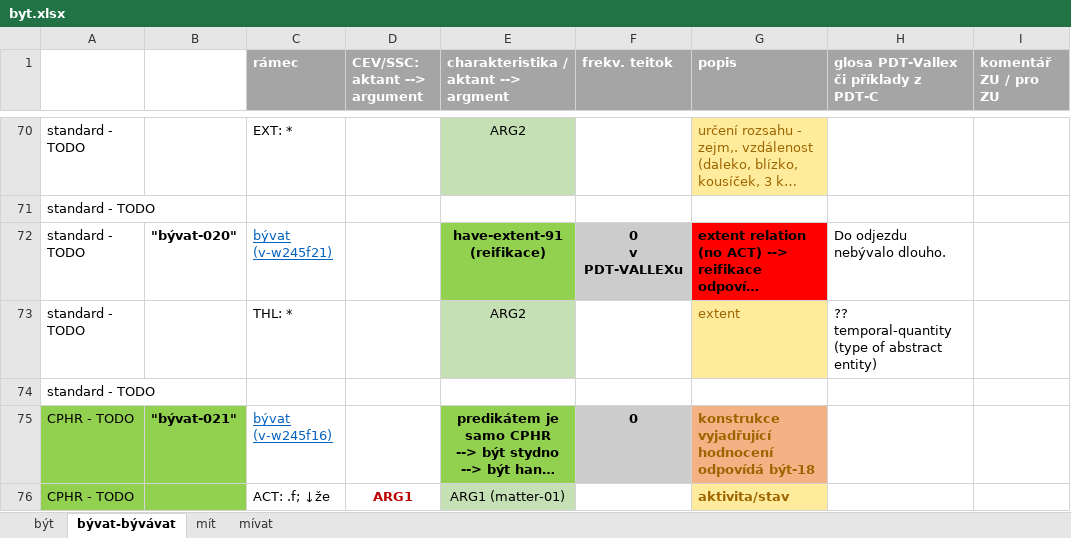
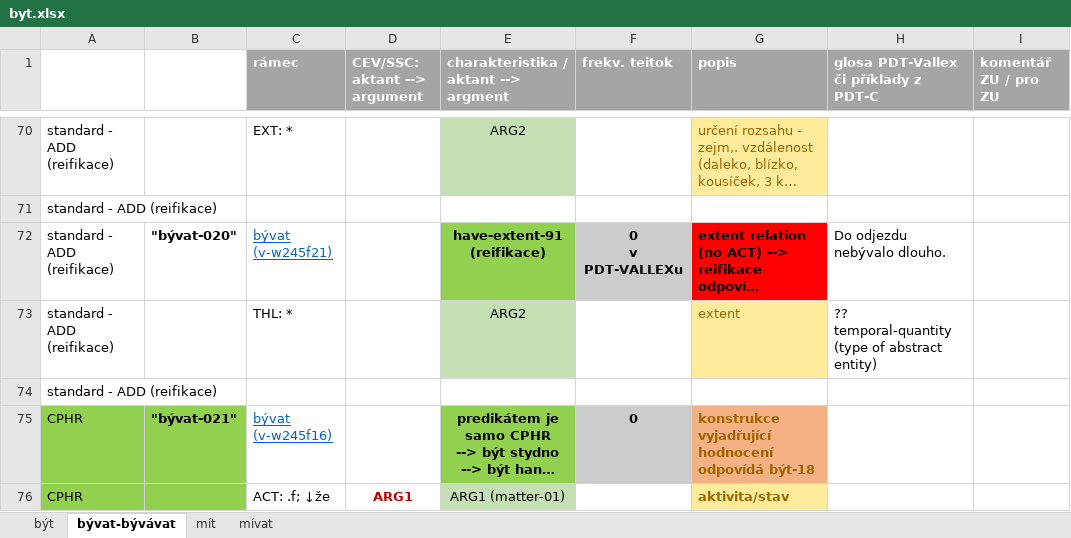
Before and after one commit to ufal/UMR, an Excel workbook: tecto2umr/byt.xlsx, sheet bývat-bývávat, drawn as a sheet; only a part is shown, gaps mark what is left out; long unchanged cells end in …; values as stored, in another font and other column widths than the file's, no borders; the diff covers the shown part only; the diff names each change by its address in the sheet, - before the commit and + after, or states it on an @@ line.

```diff
--- a/tecto2umr/byt.xlsx (sheet bývat-bývávat)
+++ b/tecto2umr/byt.xlsx (sheet bývat-bývávat)
-A70:A74: standard - TODO
+A70:A74: standard - ADD (reifikace)
-A75:A76: CPHR - TODO
+A75:A76: CPHR
```
Also changed, not shown: 5 added rows, 5 removed rows, 45 edited cells and cell formats elsewhere in this sheet, sheet být, hidden cells.
